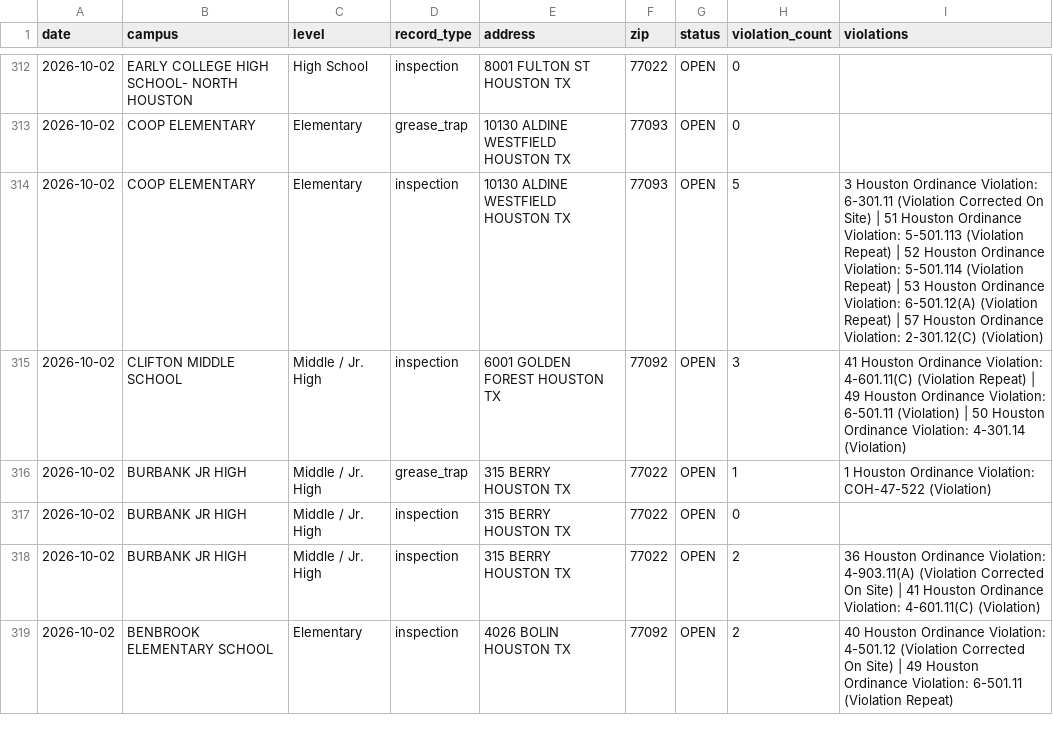
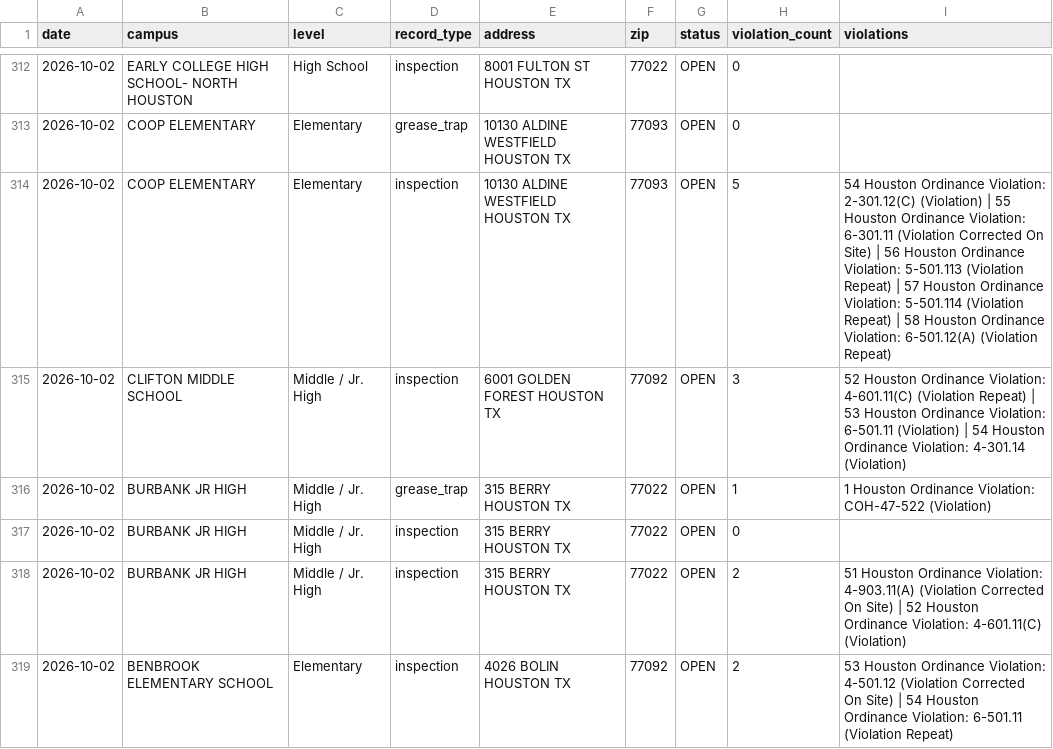
Before and after one commit to chemo77047/School-inspect, a CSV file: inspections.csv, drawn as a sheet; only a part is shown, gaps mark what is left out; the diff covers the shown part only.

```diff
--- a/inspections.csv
+++ b/inspections.csv
@@ -313,7 +313,7 @@ date,campus,level,record_type,address,zip,status,violation_count,violations
 2026-10-02,COOP ELEMENTARY,Elementary,grease_trap,10130 ALDINE WESTFIELD HOUSTON TX,77093,OPEN,0,
-2026-10-02,COOP ELEMENTARY,Elementary,inspection,10130 ALDINE WESTFIELD HOUSTON TX,77093,OPEN,5,3 Houston Ordinance Violation: 6-301.11 (Violation Corrected On Site) | 51 Houston Ordinance Violation: 5-501.113 (Violation Repeat) | 52 Houston Ordinance Violation: 5-501.114 (Violation Repeat) | 53 Houston Ordinance Violation: 6-501.12(A) (Violation Repeat) | 57 Houston Ordinance Violation: 2-301.12(C) (Violation)
-2026-10-02,CLIFTON MIDDLE SCHOOL,Middle / Jr. High,inspection,6001 GOLDEN FOREST HOUSTON TX,77092,OPEN,3,41 Houston Ordinance Violation: 4-601.11(C) (Violation Repeat) | 49 Houston Ordinance Violation: 6-501.11 (Violation) | 50 Houston Ordinance Violation: 4-301.14 (Violation)
+2026-10-02,COOP ELEMENTARY,Elementary,inspection,10130 ALDINE WESTFIELD HOUSTON TX,77093,OPEN,5,54 Houston Ordinance Violation: 2-301.12(C) (Violation) | 55 Houston Ordinance Violation: 6-301.11 (Violation Corrected On Site) | 56 Houston Ordinance Violation: 5-501.113 (Violation Repeat) | 57 Houston Ordinance Violation: 5-501.114 (Violation Repeat) | 58 Houston Ordinance Violation: 6-501.12(A) (Violation Repeat)
+2026-10-02,CLIFTON MIDDLE SCHOOL,Middle / Jr. High,inspection,6001 GOLDEN FOREST HOUSTON TX,77092,OPEN,3,52 Houston Ordinance Violation: 4-601.11(C) (Violation Repeat) | 53 Houston Ordinance Violation: 6-501.11 (Violation) | 54 Houston Ordinance Violation: 4-301.14 (Violation)
 2026-10-02,BURBANK JR HIGH,Middle / Jr. High,grease_trap,315 BERRY HOUSTON TX,77022,OPEN,1,1 Houston Ordinance Violation: COH-47-522 (Violation)
 2026-10-02,BURBANK JR HIGH,Middle / Jr. High,inspection,315 BERRY HOUSTON TX,77022,OPEN,0,
-2026-10-02,BURBANK JR HIGH,Middle / Jr. High,inspection,315 BERRY HOUSTON TX,77022,OPEN,2,36 Houston Ordinance Violation: 4-903.11(A) (Violation Corrected On Site) | 41 Houston Ordinance Violation: 4-601.11(C) (Violation)
-2026-10-02,BENBROOK ELEMENTARY SCHOOL,Elementary,inspection,4026 BOLIN HOUSTON TX,77092,OPEN,2,40 Houston Ordinance Violation: 4-501.12 (Violation Corrected On Site) | 49 Houston Ordinance Violation: 6-501.11 (Violation Repeat)
+2026-10-02,BURBANK JR HIGH,Middle / Jr. High,inspection,315 BERRY HOUSTON TX,77022,OPEN,2,51 Houston Ordinance Violation: 4-903.11(A) (Violation Corrected On Site) | 52 Houston Ordinance Violation: 4-601.11(C) (Violation)
+2026-10-02,BENBROOK ELEMENTARY SCHOOL,Elementary,inspection,4026 BOLIN HOUSTON TX,77092,OPEN,2,53 Houston Ordinance Violation: 4-501.12 (Violation Corrected On Site) | 54 Houston Ordinance Violation: 6-501.11 (Violation Repeat)
```
Also changed, not shown: 12 added rows and 82 edited cells elsewhere in this file, 2 other files.
